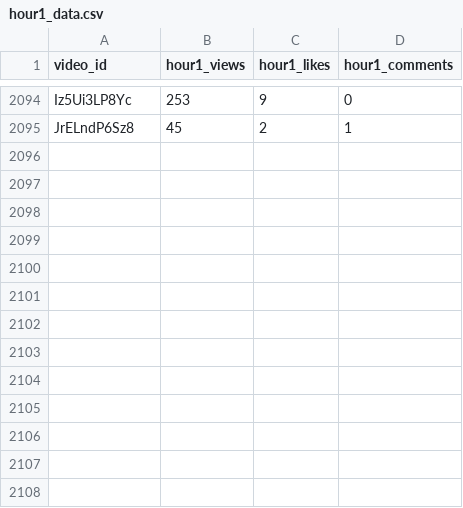
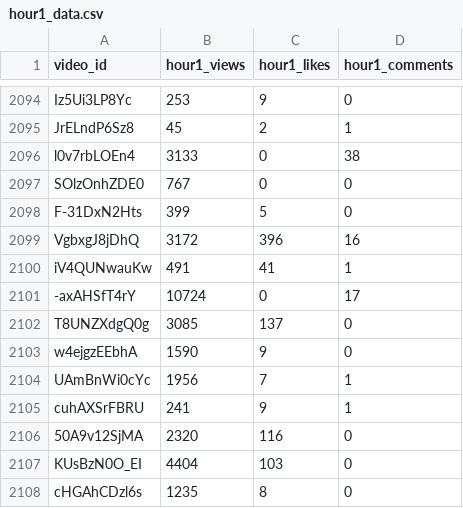
Before and after one commit to jaskiratkalra26/Youtube-Data-Extraction-Pipeline, a CSV file: hour1_data.csv, drawn as a sheet; only a part is shown, gaps mark what is left out.

```diff
--- a/hour1_data.csv
+++ b/hour1_data.csv
@@ -2095 +2095,14 @@ Iz5Ui3LP8Yc,253,9,0
 JrELndP6Sz8,45,2,1
+l0v7rbLOEn4,3133,0,38
+SOlzOnhZDE0,767,0,0
+F-31DxN2Hts,399,5,0
+VgbxgJ8jDhQ,3172,396,16
+iV4QUNwauKw,491,41,1
+-axAHSfT4rY,10724,0,17
+T8UNZXdgQ0g,3085,137,0
+w4ejgzEEbhA,1590,9,0
+UAmBnWi0cYc,1956,7,1
+cuhAXSrFBRU,241,9,1
+50A9v12SjMA,2320,116,0
+KUsBzN0O_EI,4404,103,0
+cHGAhCDzl6s,1235,8,0
```
Also changed, not shown: pending_videos.csv, static_data.csv.
